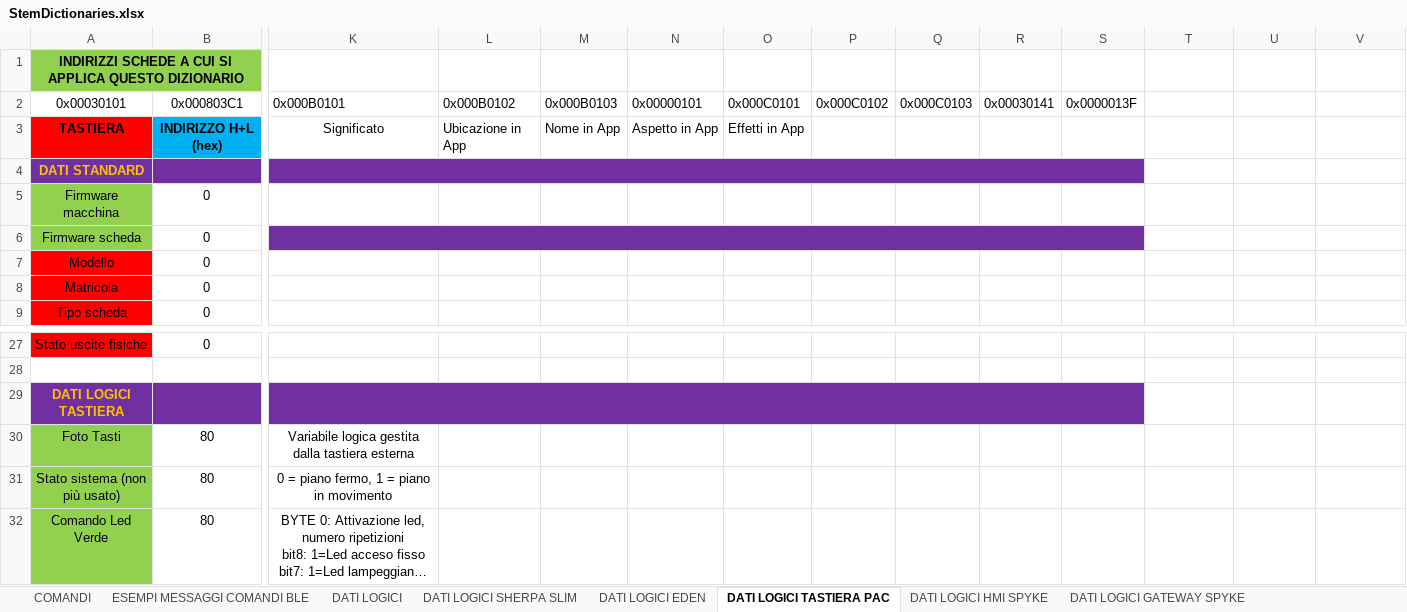
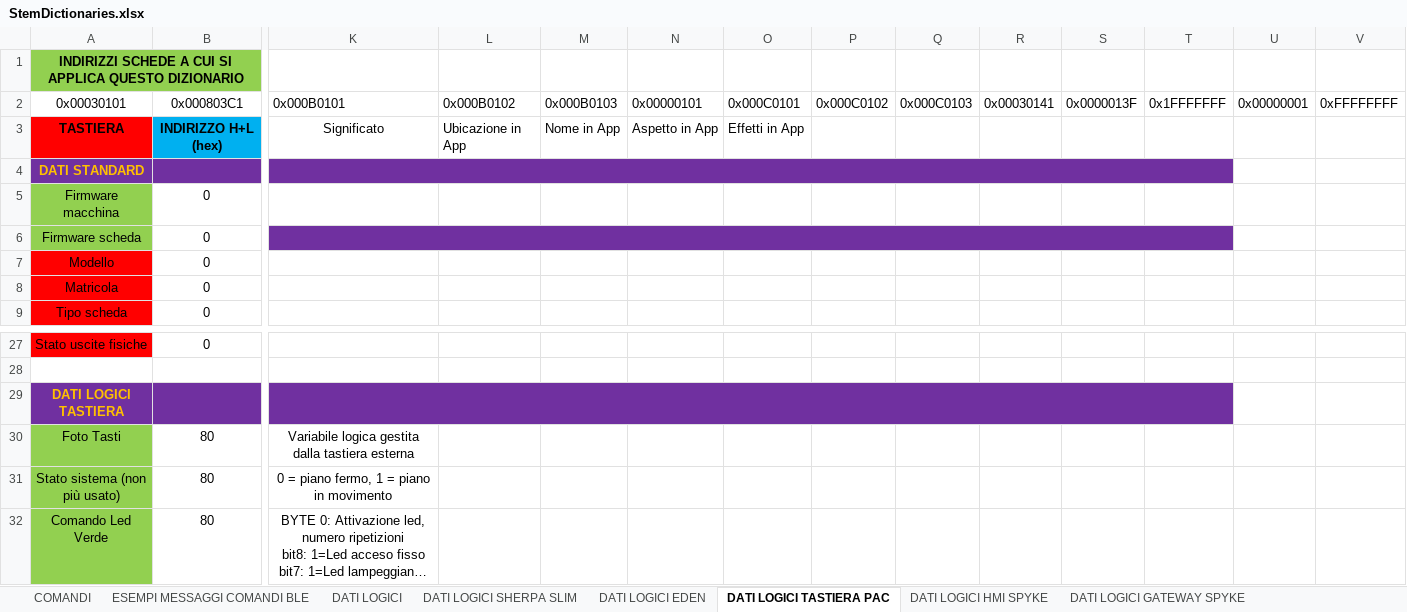
Before and after one commit to luca-veronelli-stem/stem-button-panel-tester, an Excel workbook: GUI.WinForms/Resources/StemDictionaries.xlsx, sheet DATI LOGICI TASTIERA PAC, drawn as a sheet; only a part is shown, gaps mark what is left out; long unchanged cells end in …; values as stored, in another font and other column widths than the file's, no borders; the diff names each change by its address in the sheet, - before the commit and + after, or states it on an @@ line.

Commit message:
Aggiungi indirizzi ai dizionari

```diff
--- a/GUI.WinForms/Resources/StemDictionaries.xlsx (sheet DATI LOGICI TASTIERA PAC)
+++ b/GUI.WinForms/Resources/StemDictionaries.xlsx (sheet DATI LOGICI TASTIERA PAC)
-T2: (empty)
+T2: 0x1FFFFFFF
-U2: (empty)
+U2: 0x00000001
-V2: (empty)
+V2: 0xFFFFFFFF
-K4:S4 merged
+K4:T4 merged
-T4 fill: none
+T4 fill: #7030A0
-K6:S6 merged
+K6:T6 merged
-T6 fill: none
+T6 fill: #7030A0
-K29:S29 merged
+K29:T29 merged
-T29 fill: none
+T29 fill: #7030A0
```
